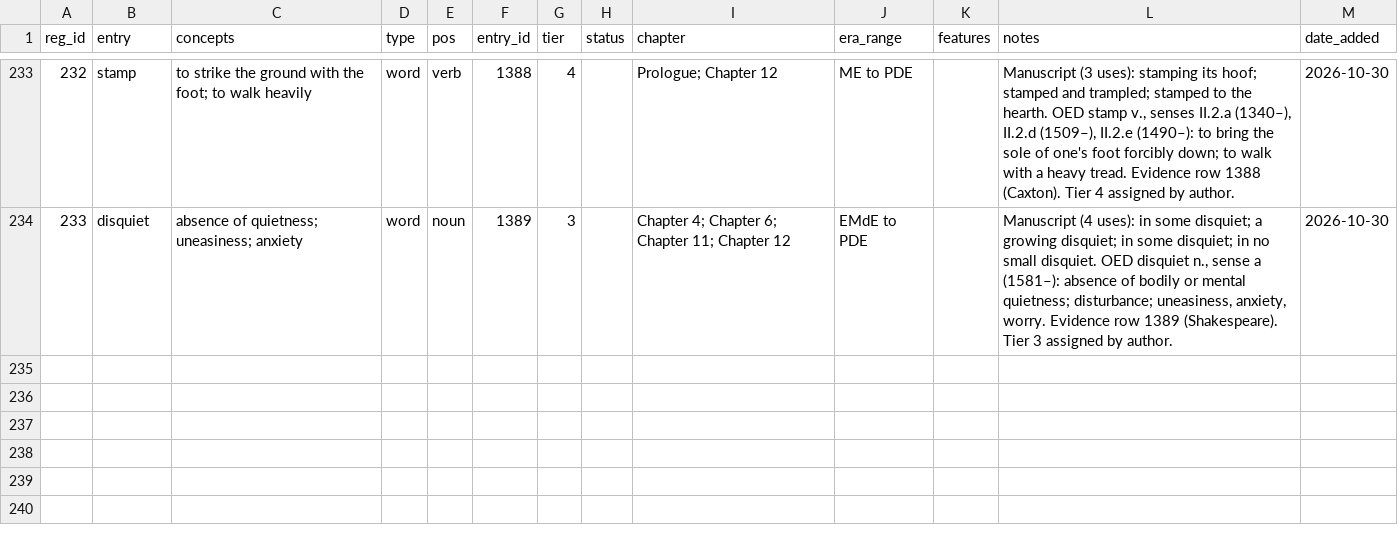
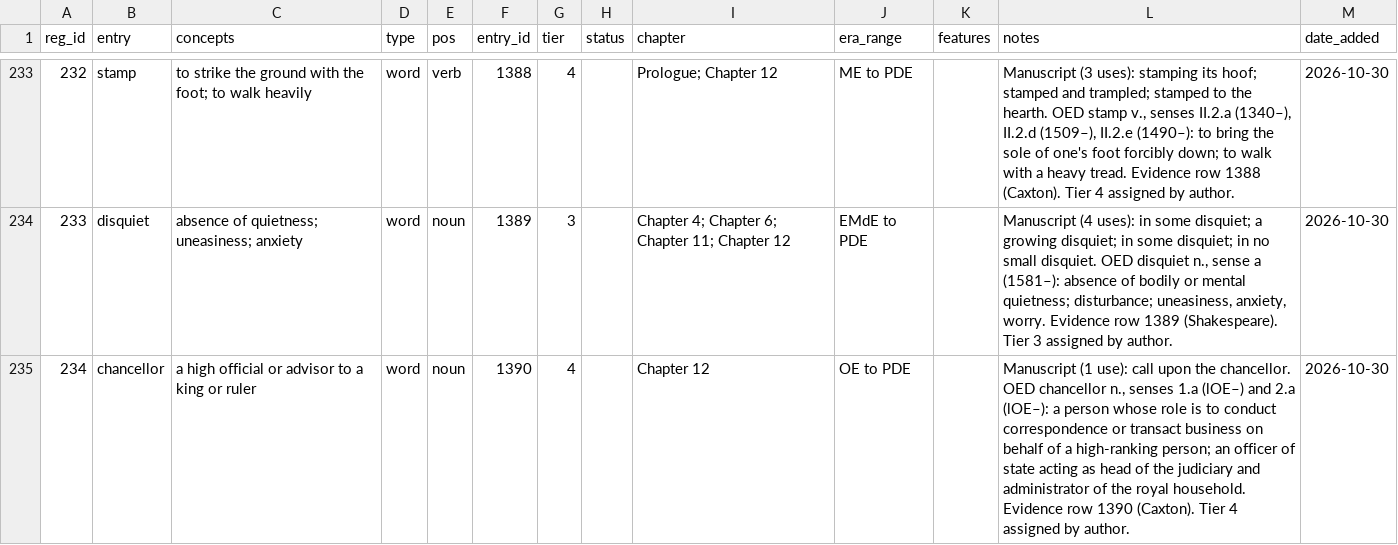
Before and after one commit to JTHensley/Oldish-Words-Study, a CSV file: register.csv, drawn as a sheet; only a part is shown, gaps mark what is left out.

Commit message:
Add chancellor (noun, tier 4) to register and HIT evidence row (1390, Caxton).

```diff
--- a/register.csv
+++ b/register.csv
@@ -234 +234,2 @@ reg_id,entry,concepts,type,pos,entry_id,tier,status,chapter,era_range,features,n
 233,disquiet,absence of quietness; uneasiness; anxiety,word,noun,1389,3,,Chapter 4; Chapter 6; Chapter 11; Chapter 12,EMdE to PDE,,"Manuscript (4 uses): in some disquiet; a growing disquiet; in some disquiet; in no small disquiet. OED disquiet n., sense a (1581–): absence of bodily or mental quietness; disturbance; uneasiness, anxiety, worry. Evidence row 1389 (Shakespeare). Tier 3 assigned by author.",2026-10-30
+234,chancellor,a high official or advisor to a king or ruler,word,noun,1390,4,,Chapter 12,OE to PDE,,"Manuscript (1 use): call upon the chancellor. OED chancellor n., senses 1.a (lOE–) and 2.a (lOE–): a person whose role is to conduct correspondence or transact business on behalf of a high-ranking person; an officer of state acting as head of the judiciary and administrator of the royal household. Evidence row 1390 (Caxton). Tier 4 assigned by author.",2026-10-30
```
Also changed, not shown: 1 other file.
